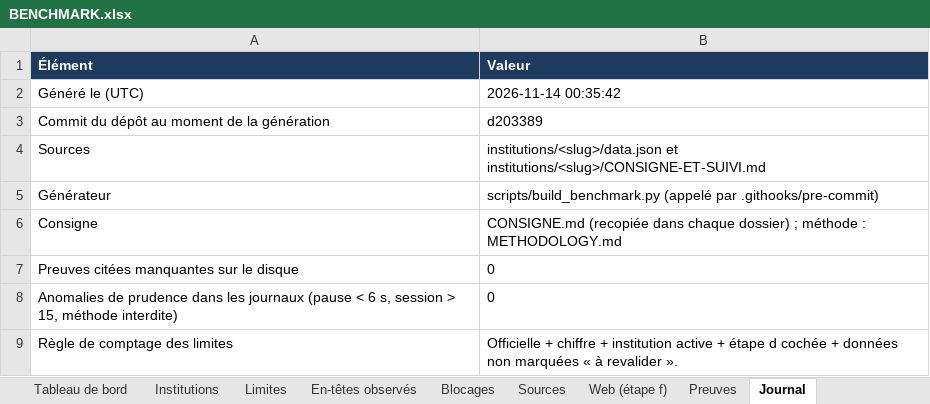
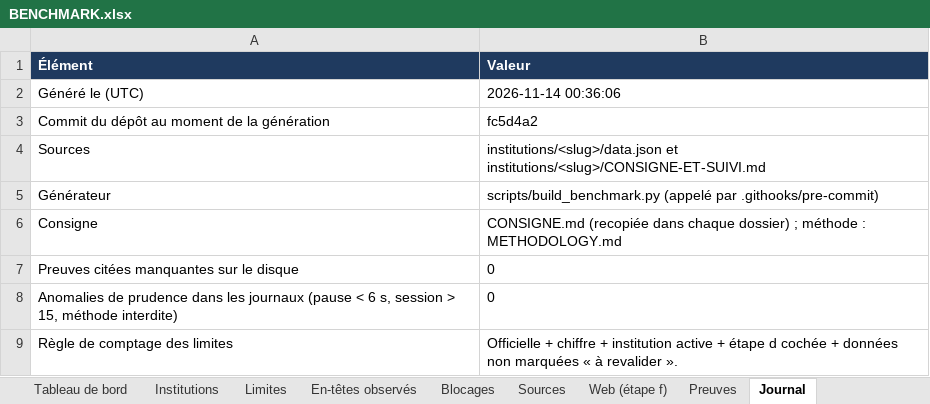
Before and after one commit to maribakulj/Veille-API-IIIF, an Excel workbook: BENCHMARK.xlsx, sheet Journal, drawn as a sheet; values as stored, in another font and other column widths than the file's, no borders; the diff names each change by its address in the sheet, - before the commit and + after, or states it on an @@ line.

```diff
--- a/BENCHMARK.xlsx (sheet Journal)
+++ b/BENCHMARK.xlsx (sheet Journal)
-B2 (Valeur): 2026-11-14 00:35:42
+B2 (Valeur): 2026-11-14 00:36:06
-B3 (Valeur): d203389
+B3 (Valeur): fc5d4a2
```
Also changed, not shown: sheet Tableau de bord, 8 other files.
